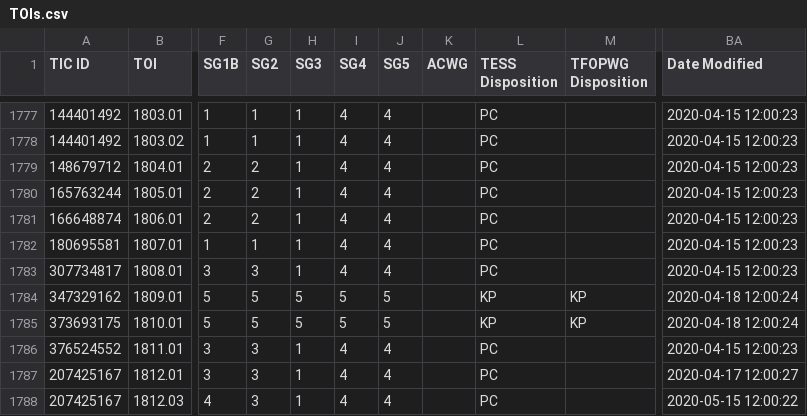
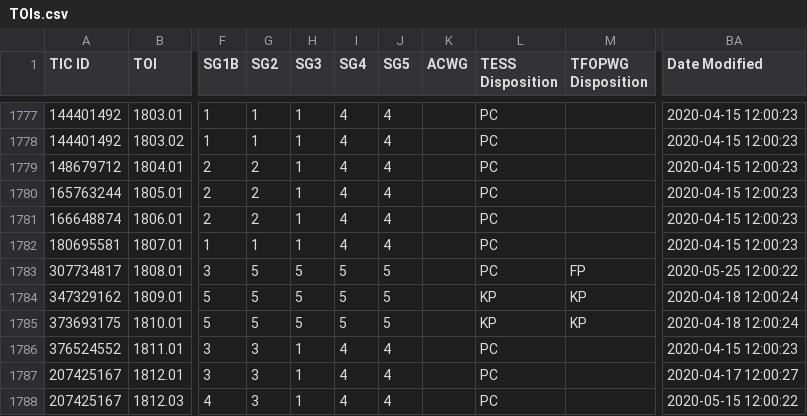
Before and after one commit to jpdeleon/chronos, a CSV file: data/TOIs.csv, drawn as a sheet; only a part is shown, gaps mark what is left out; the diff names each change by its address in the sheet, - before the commit and + after, or states it on an @@ line.

```diff
--- a/data/TOIs.csv
+++ b/data/TOIs.csv
-G1783 (SG2): 3
+G1783 (SG2): 5
-H1783 (SG3): 1
+H1783 (SG3): 5
-I1783 (SG4): 4
+I1783 (SG4): 5
-J1783 (SG5): 4
+J1783 (SG5): 5
-M1783 (TFOPWG Disposition): (empty)
+M1783 (TFOPWG Disposition): FP
-BA1783 (Date Modified): 2020-04-15 12:00:23
+BA1783 (Date Modified): 2020-05-25 12:00:22
```
Also changed, not shown: 9 other files.
